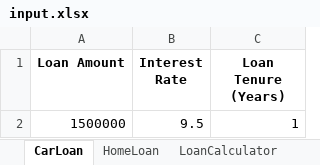
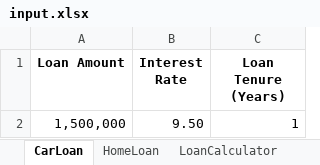
Before and after one commit to sunnikpatra27/MajorProjectTestingPaywright, an Excel workbook: data/input.xlsx, sheet CarLoan, drawn as a sheet; values as stored, in another font and other column widths than the file's, no borders; removed rows and columns are numbered as before the commit, all else as after; the diff names each change by its address in the sheet, - before the commit and + after, or states it on an @@ line.

```diff
--- a/data/input.xlsx (sheet CarLoan)
+++ b/data/input.xlsx (sheet CarLoan)
-row 2: 1500000 | 9.5 | 1
+row 2: 1,500,000 | 9.50 | 1
```
Also changed, not shown: sheet HomeLoan, data/homeloanoutput.xlsx, 3 other files.
